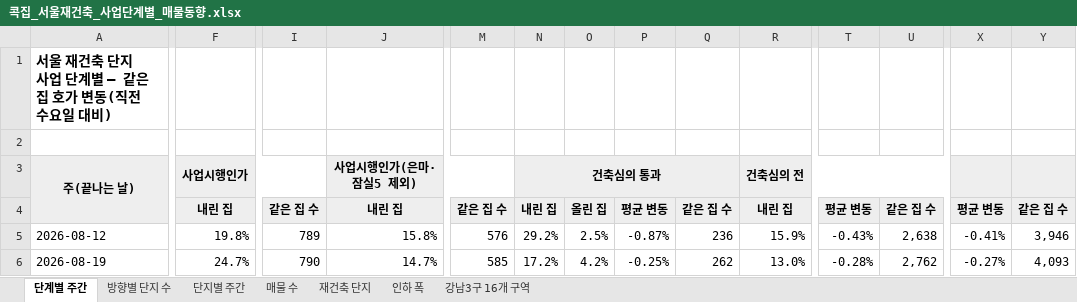
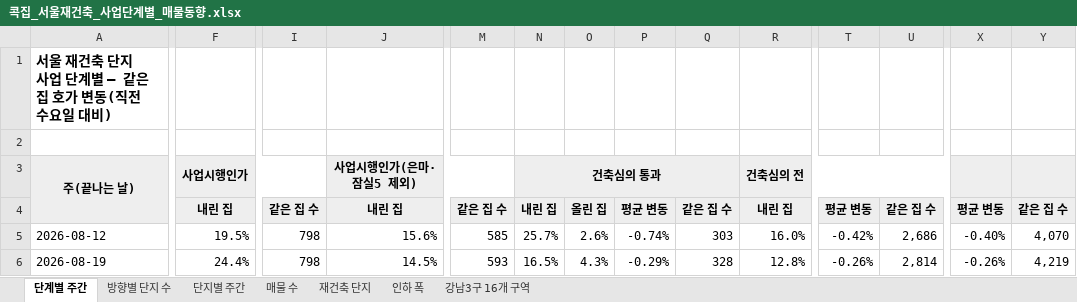
Before and after one commit to etfsurfer-glitch/real, an Excel workbook: design/press/재초환_재건축매물/콕집_서울재건축_사업단계별_매물동향.xlsx, sheet 단계별 주간, drawn as a sheet; only a part is shown, gaps mark what is left out; values as stored, in another font and other column widths than the file's, no borders; the diff covers the shown part only; the diff names each change by its address in the sheet, - before the commit and + after, or states it on an @@ line.

```diff
--- a/design/press/재초환_재건축매물/콕집_서울재건축_사업단계별_매물동향.xlsx (sheet 단계별 주간)
+++ b/design/press/재초환_재건축매물/콕집_서울재건축_사업단계별_매물동향.xlsx (sheet 단계별 주간)
-F5: 19.8%
+F5: 19.5%
-I5: 789
+I5: 798
-J5: 15.8%
+J5: 15.6%
-M5: 576
+M5: 585
-N5: 29.2%
+N5: 25.7%
-O5: 2.5%
+O5: 2.6%
-P5: -0.87%
+P5: -0.74%
-Q5: 236
+Q5: 303
-R5: 15.9%
+R5: 16.0%
-T5: -0.43%
+T5: -0.42%
-U5: 2,638
+U5: 2,686
-X5: -0.41%
+X5: -0.40%
-Y5: 3,946
+Y5: 4,070
-F6: 24.7%
+F6: 24.4%
-I6: 790
+I6: 798
-J6: 14.7%
+J6: 14.5%
-M6: 585
+M6: 593
-N6: 17.2%
+N6: 16.5%
-O6: 4.2%
+O6: 4.3%
-P6: -0.25%
+P6: -0.29%
-Q6: 262
+Q6: 328
-R6: 13.0%
+R6: 12.8%
-T6: -0.28%
+T6: -0.26%
-U6: 2,762
+U6: 2,814
-X6: -0.27%
+X6: -0.26%
-Y6: 4,093
+Y6: 4,219
```
Also changed, not shown: 203 edited cells elsewhere in this sheet, sheet 단지별 주간, sheet 인하 폭, sheet 방향별 단지 수, sheet 재건축 단지, sheet 매물 수, 7 other files.
